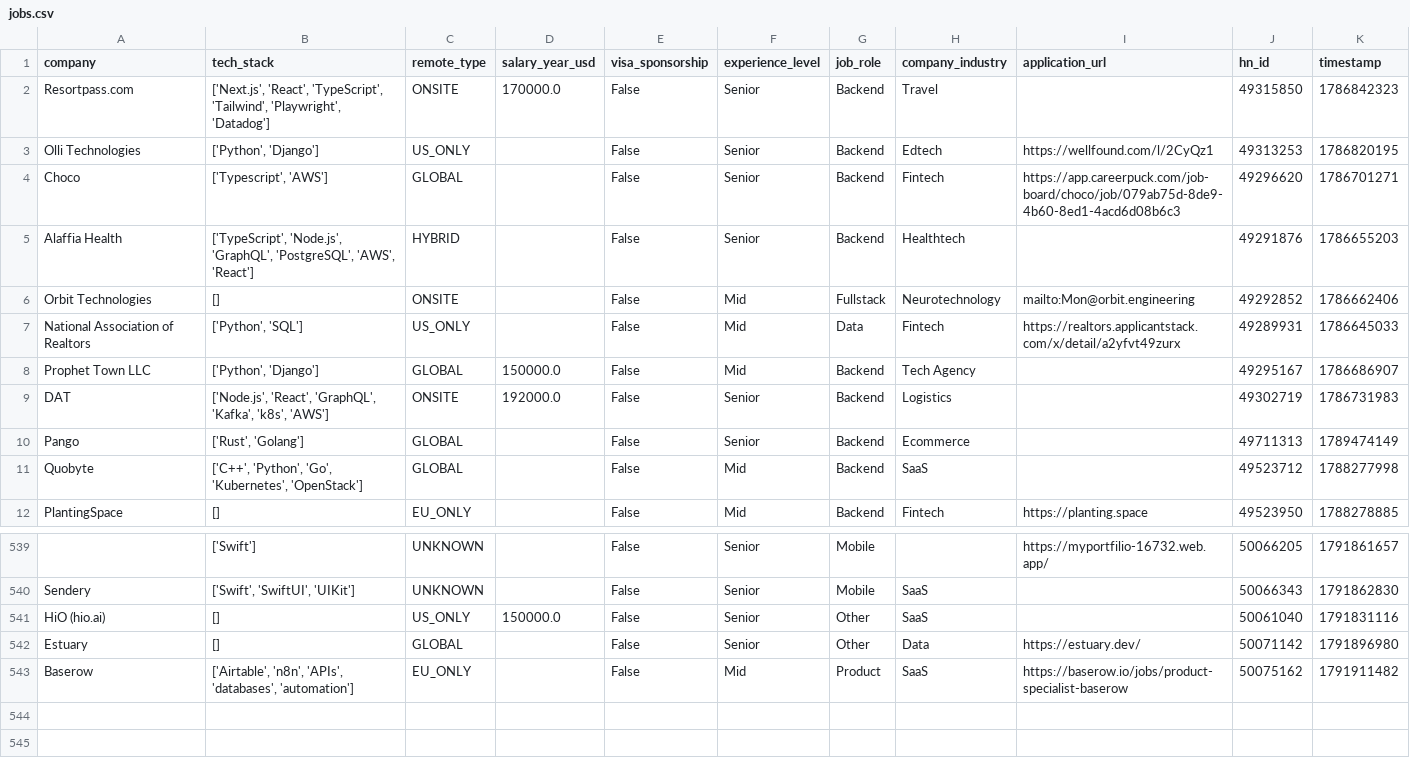
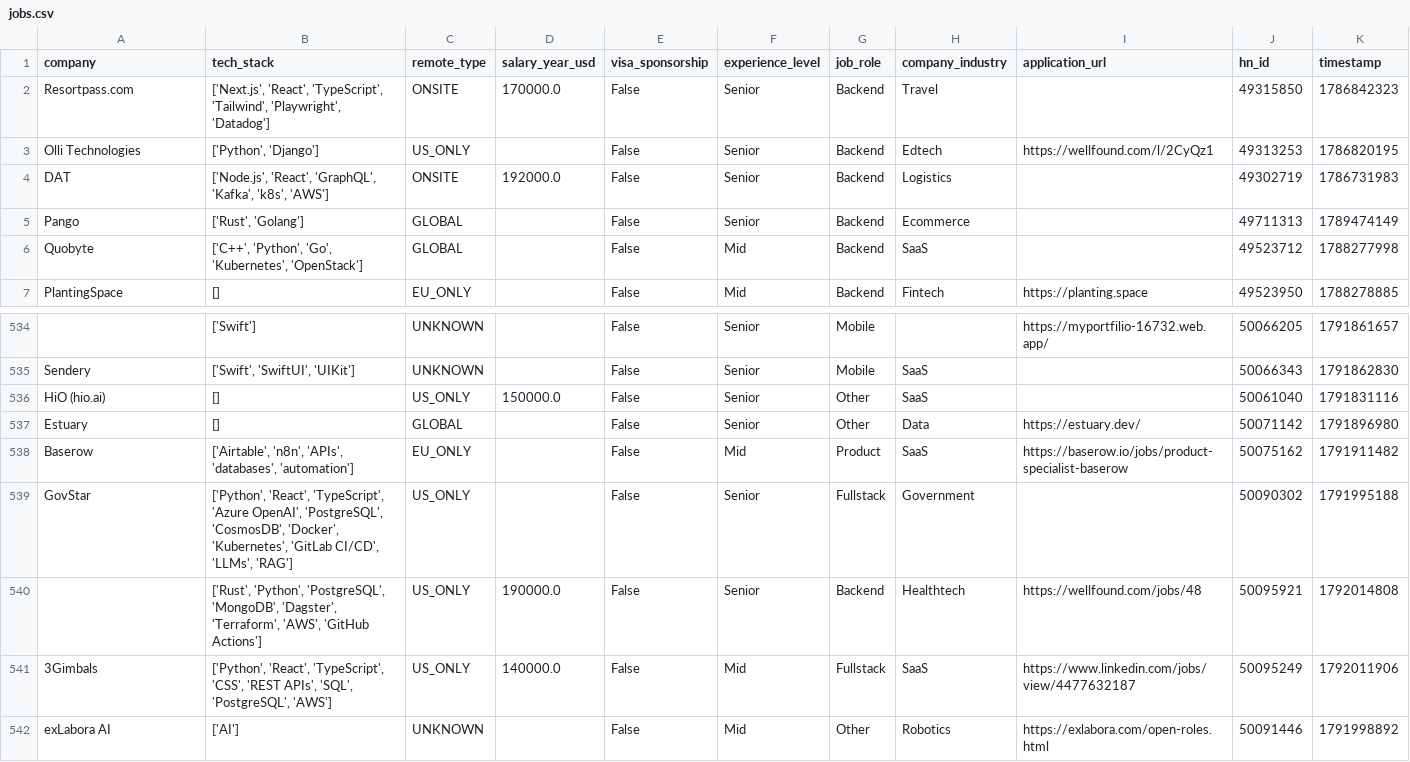
Before and after one commit to UniverseScripts/job-scrapper-ai, a CSV file: data/processed/jobs.csv, drawn as a sheet; only a part is shown, gaps mark what is left out.

```diff
--- a/data/processed/jobs.csv
+++ b/data/processed/jobs.csv
@@ -3,7 +3,2 @@ Resortpass.com,"['Next.js', 'React', 'TypeScript', 'Tailwind', 'Playwright', 'Da
 Olli Technologies,"['Python', 'Django']",US_ONLY,,False,Senior,Backend,Edtech,https://wellfound.com/l/2CyQz1,49313253,1786820195
-Choco,"['Typescript', 'AWS']",GLOBAL,,False,Senior,Backend,Fintech,https://app.careerpuck.com/job-board/choco/job/079ab75d-8de9-4b60-8ed1-4acd6d08b6c3,49296620,1786701271
-Alaffia Health,"['TypeScript', 'Node.js', 'GraphQL', 'PostgreSQL', 'AWS', 'React']",HYBRID,,False,Senior,Backend,Healthtech,,49291876,1786655203
-Orbit Technologies,[],ONSITE,,False,Mid,Fullstack,Neurotechnology,mailto:Mon@orbit.engineering,49292852,1786662406
-National Association of Realtors,"['Python', 'SQL']",US_ONLY,,False,Mid,Data,Fintech,https://realtors.applicantstack.com/x/detail/a2yfvt49zurx,49289931,1786645033
-Prophet Town LLC,"['Python', 'Django']",GLOBAL,150000.0,False,Mid,Backend,Tech Agency,,49295167,1786686907
 DAT,"['Node.js', 'React', 'GraphQL', 'Kafka', 'k8s', 'AWS']",ONSITE,192000.0,False,Senior,Backend,Logistics,,49302719,1786731983
@@ -543 +538,5 @@ Estuary,[],GLOBAL,,False,Senior,Other,Data,https://estuary.dev/,50071142,1791896
 Baserow,"['Airtable', 'n8n', 'APIs', 'databases', 'automation']",EU_ONLY,,False,Mid,Product,SaaS,https://baserow.io/jobs/product-specialist-baserow,50075162,1791911482
+GovStar,"['Python', 'React', 'TypeScript', 'Azure OpenAI', 'PostgreSQL', 'CosmosDB', 'Docker', 'Kubernetes', 'GitLab CI/CD', 'LLMs', 'RAG']",US_ONLY,,False,Senior,Fullstack,Government,,50090302,1791995188
+,"['Rust', 'Python', 'PostgreSQL', 'MongoDB', 'Dagster', 'Terraform', 'AWS', 'GitHub Actions']",US_ONLY,190000.0,False,Senior,Backend,Healthtech,https://wellfound.com/jobs/48,50095921,1792014808
+3Gimbals,"['Python', 'React', 'TypeScript', 'CSS', 'REST APIs', 'SQL', 'PostgreSQL', 'AWS']",US_ONLY,140000.0,False,Mid,Fullstack,SaaS,https://www.linkedin.com/jobs/view/4477632187,50095249,1792011906
+exLabora AI,['AI'],UNKNOWN,,False,Mid,Other,Robotics,https://exlabora.com/open-roles.html,50091446,1791998892
```
